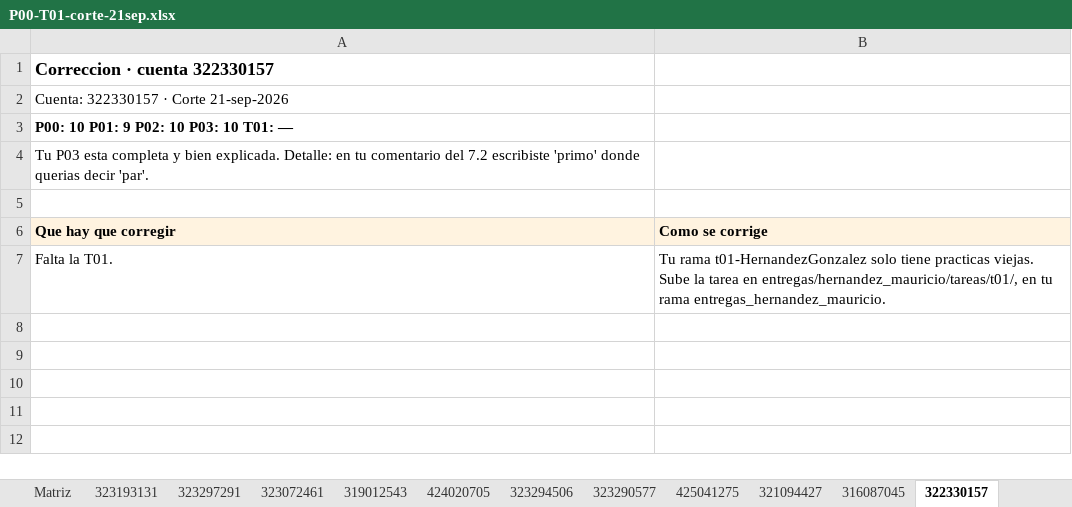
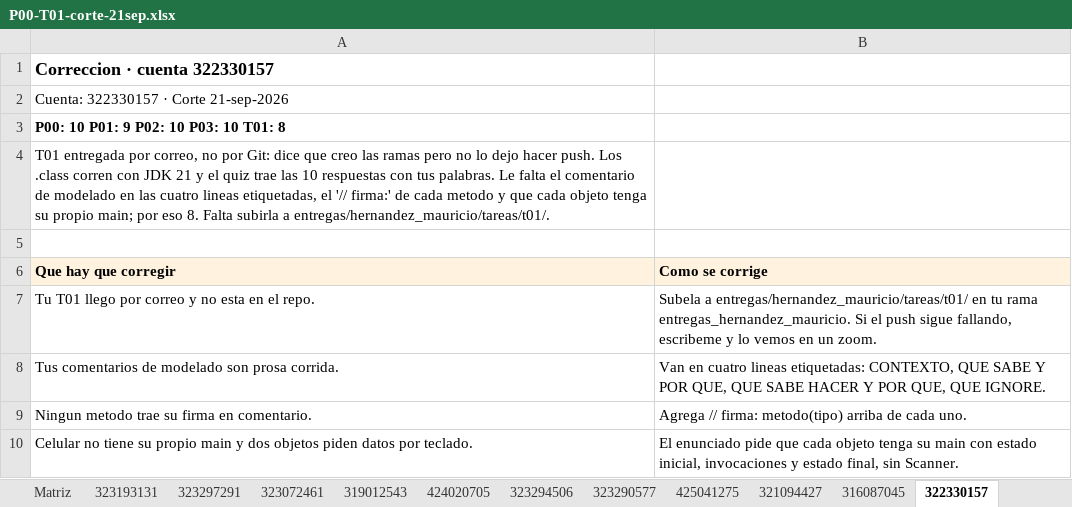
Before and after one commit to OscarRuiz21/mpoo-2027-1, an Excel workbook: calificaciones/P00-T01-corte-21sep.xlsx, sheet 322330157, drawn as a sheet; values as stored, in another font and other column widths than the file's, no borders; removed rows and columns are numbered as before the commit, all else as after; the diff names each change by its address in the sheet, - before the commit and + after, or states it on an @@ line.

Commit message:
Corte 21-sep: T01 sin entregar queda como NP (#86)
* Corte 21-sep: la T01 sin entregar queda como NP

* Corte 21-sep: NP en la T01 sin entregar y la T01 recibida por correo, calificada

```diff
--- a/calificaciones/P00-T01-corte-21sep.xlsx (sheet 322330157)
+++ b/calificaciones/P00-T01-corte-21sep.xlsx (sheet 322330157)
-A3 (Que hay que corregir): P00: 10 P01: 9 P02: 10 P03: 10 T01: —
+A3 (Que hay que corregir): P00: 10 P01: 9 P02: 10 P03: 10 T01: 8
-A4 (Que hay que corregir): Tu P03 esta completa y bien explicada. Detalle: en tu comentario del 7.2 escribiste 'primo' donde querias decir 'par'.
+A4 (Que hay que corregir): T01 entregada por correo, no por Git: dice que creo las ramas pero no lo dejo hacer push. Los .class corren con JDK 21 y el quiz trae las 10 respuestas con tus palabras. Le falta el comentario de modelado en las cuatro lineas etiquetadas, el '// firma:' de cada metodo y que cada objeto tenga su propio main; por eso 8. Falta subirla a entregas/hernandez_mauricio/tareas/t01/.
-row 7: Falta la T01. | Tu rama t01-HernandezGonzalez solo tiene practicas viejas. Sube la tarea en entregas/hernandez_mauricio/tareas/t01/, en tu rama entregas_hernandez_mauricio.
+row 7: Tu T01 llego por correo y no esta en el repo. | Subela a entregas/hernandez_mauricio/tareas/t01/ en tu rama entregas_hernandez_mauricio. Si el push sigue fallando, escribeme y lo vemos en un zoom.
+row 8: Tus comentarios de modelado son prosa corrida. | Van en cuatro lineas etiquetadas: CONTEXTO, QUE SABE Y POR QUE, QUE SABE HACER Y POR QUE, QUE IGNORE.
+row 9: Ningun metodo trae su firma en comentario. | Agrega // firma: metodo(tipo) arriba de cada uno.
+row 10: Celular no tiene su propio main y dos objetos piden datos por teclado. | El enunciado pide que cada objeto tenga su main con estado inicial, invocaciones y estado final, sin Scanner.
```
Also changed, not shown: sheet Matriz.
